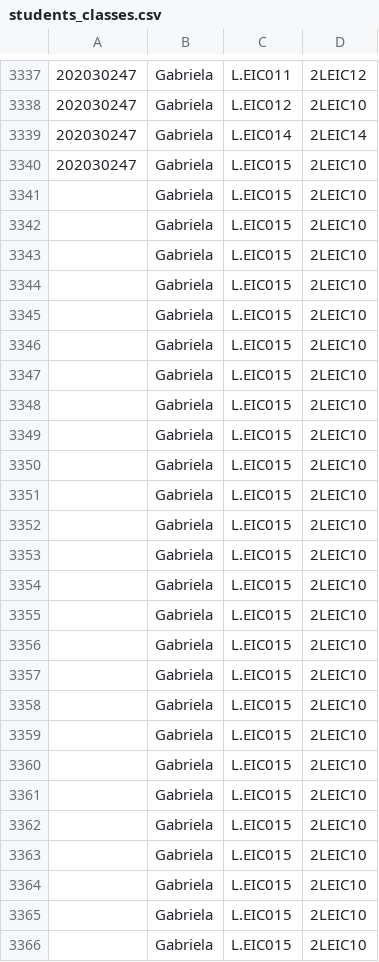
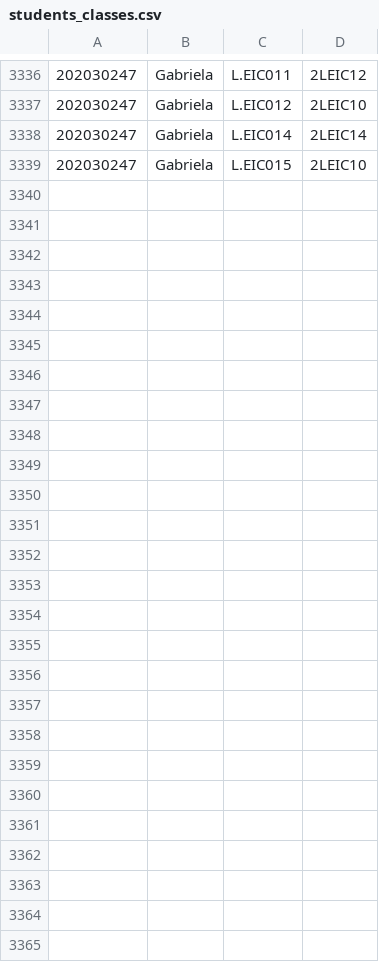
Before and after one commit to sirkotal/leic-ttm, a CSV file: schedule/students_classes.csv, drawn as a sheet; only a part is shown, gaps mark what is left out; the diff covers the shown part only.

```diff
--- a/schedule/students_classes.csv
+++ b/schedule/students_classes.csv
@@ -3340,27 +3339 @@
 202030247,Gabriela,L.EIC015,2LEIC10
-,Gabriela,L.EIC015,2LEIC10
-,Gabriela,L.EIC015,2LEIC10
-,Gabriela,L.EIC015,2LEIC10
-,Gabriela,L.EIC015,2LEIC10
-,Gabriela,L.EIC015,2LEIC10
-,Gabriela,L.EIC015,2LEIC10
-,Gabriela,L.EIC015,2LEIC10
-,Gabriela,L.EIC015,2LEIC10
-,Gabriela,L.EIC015,2LEIC10
-,Gabriela,L.EIC015,2LEIC10
-,Gabriela,L.EIC015,2LEIC10
-,Gabriela,L.EIC015,2LEIC10
-,Gabriela,L.EIC015,2LEIC10
-,Gabriela,L.EIC015,2LEIC10
-,Gabriela,L.EIC015,2LEIC10
-,Gabriela,L.EIC015,2LEIC10
-,Gabriela,L.EIC015,2LEIC10
-,Gabriela,L.EIC015,2LEIC10
-,Gabriela,L.EIC015,2LEIC10
-,Gabriela,L.EIC015,2LEIC10
-,Gabriela,L.EIC015,2LEIC10
-,Gabriela,L.EIC015,2LEIC10
-,Gabriela,L.EIC015,2LEIC10
-,Gabriela,L.EIC015,2LEIC10
-,Gabriela,L.EIC015,2LEIC10
-,Gabriela,L.EIC015,2LEIC10
```
Also changed, not shown: 1 removed row and 4 edited cells elsewhere in this file, 34 other files.
